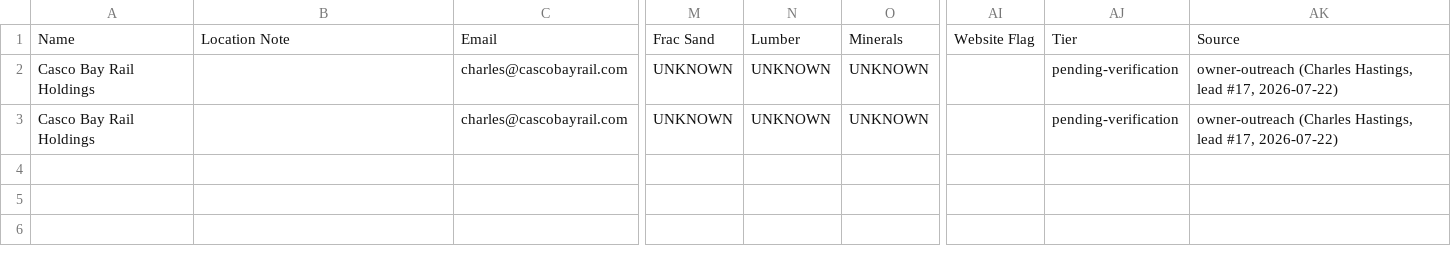
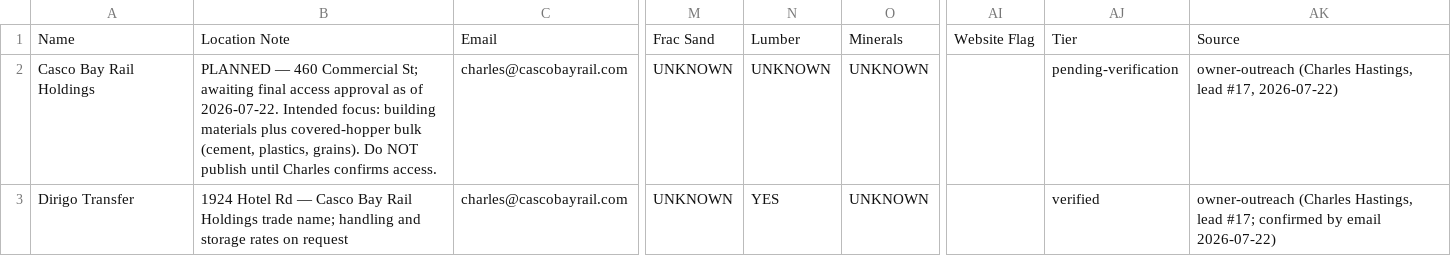
Before and after one commit to sjcripps/steel-wheel-site, a CSV file: tools/transload-directory/source/pending-rows-v2.csv, drawn as a sheet; only a part is shown, gaps mark what is left out; the diff names each change by its address in the sheet, - before the commit and + after, or states it on an @@ line.

```diff
--- a/tools/transload-directory/source/pending-rows-v2.csv
+++ b/tools/transload-directory/source/pending-rows-v2.csv
-B2: (empty)
+B2: PLANNED — 460 Commercial St; awaiting final access approval as of 2026-07-22. Intended focus: building materials plus covered-hopper bulk (cement, plastics, grains). Do NOT publish until Charles confirms access.
-A3: Casco Bay Rail Holdings
+A3: Dirigo Transfer
-B3: (empty)
+B3: 1924 Hotel Rd — Casco Bay Rail Holdings trade name; handling and storage rates on request
-N3: UNKNOWN
+N3: YES
-AJ3: pending-verification
+AJ3: verified
-AK3: …Hastings, lead #17, 2026-07-22)
+AK3: …Hastings, lead #17; confirmed by email 2026-07-22)
```
Also changed, not shown: tools/transload-directory/source/transload-locations-v2.csv, 4 other files.
